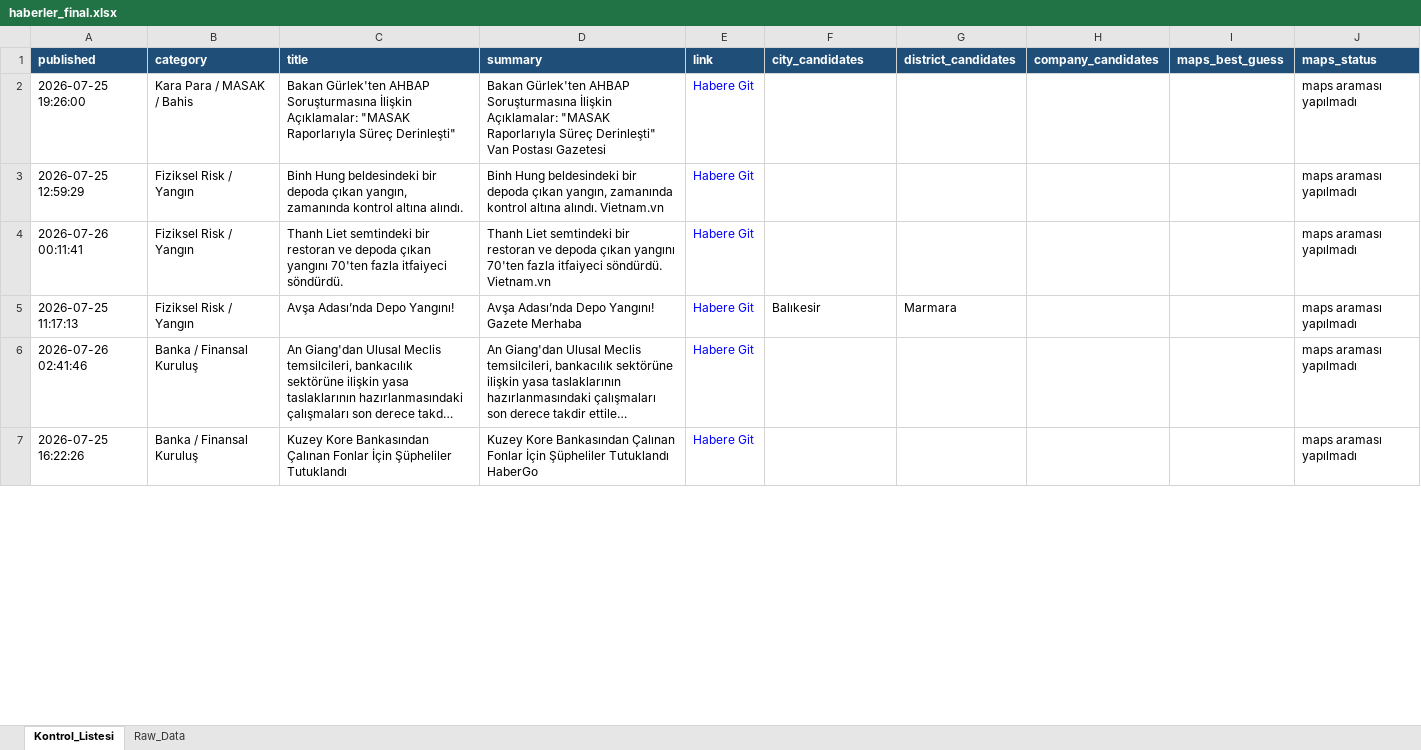
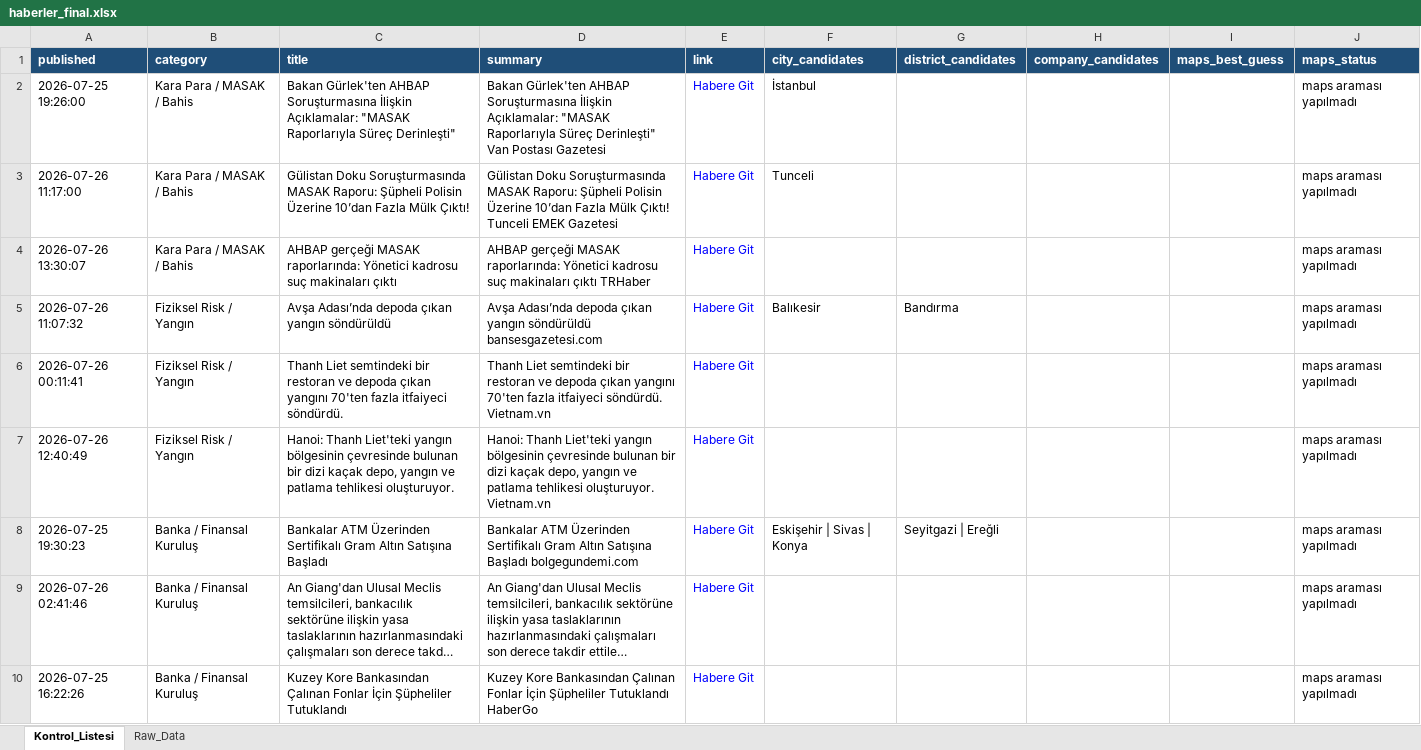
Before and after one commit to 19982109/haber-risk-monitor, an Excel workbook: data/haberler_final.xlsx, sheet Kontrol_Listesi, drawn as a sheet; only a part is shown; long unchanged cells end in …; values as stored, in another font and other column widths than the file's, no borders; removed rows and columns are numbered as before the commit, all else as after; the diff covers the shown part only; the diff names each change by its address in the sheet, - before the commit and + after, or states it on an @@ line.

```diff
--- a/data/haberler_final.xlsx (sheet Kontrol_Listesi)
+++ b/data/haberler_final.xlsx (sheet Kontrol_Listesi)
-F2 (city_candidates): (empty)
+F2 (city_candidates): İstanbul
+row 3: 2026-07-26 11:17:00 | Kara Para / MASAK / Bahis | Gülistan Doku Soruşturmasında MASAK Raporu: Şüpheli Polisin Üzerine 10’dan Fazla Mülk Çıktı! | Gülistan Doku Soruşturmasında MASAK Raporu: Şüpheli Polisin Üzerine 10’dan Fazla Mülk Çıktı! Tunceli EMEK Gazetesi | Habere Git | Tunceli |  |  |  | maps araması yapılmadı
-A4 (published): 2026-07-25 12:59:29
+A4 (published): 2026-07-26 13:30:07
-B4 (category): Fiziksel Risk / Yangın
+B4 (category): Kara Para / MASAK / Bahis
-C4 (title): Binh Hung beldesindeki bir depoda çıkan yangın, zamanında kontrol altına alındı.
+C4 (title): AHBAP gerçeği MASAK raporlarında: Yönetici kadrosu suç makinaları çıktı
-D4 (summary): Binh Hung beldesindeki bir depoda çıkan yangın, zamanında kontrol altına alındı. Vietnam.vn
+D4 (summary): AHBAP gerçeği MASAK raporlarında: Yönetici kadrosu suç makinaları çıktı TRHaber
+row 5: 2026-07-26 11:07:32 | Fiziksel Risk / Yangın | Avşa Adası’nda depoda çıkan yangın söndürüldü | Avşa Adası’nda depoda çıkan yangın söndürüldü bansesgazetesi.com | Habere Git | Balıkesir | Bandırma |  |  | maps araması yapılmadı
-row 5: 2026-07-25 11:17:13 | Fiziksel Risk / Yangın | Avşa Adası’nda Depo Yangını! | Avşa Adası’nda Depo Yangını! Gazete Merhaba | Habere Git | Balıkesir | Marmara |  |  | maps araması yapılmadı
+row 7: 2026-07-26 12:40:49 | Fiziksel Risk / Yangın | Hanoi: Thanh Liet'teki yangın bölgesinin çevresinde bulunan bir dizi kaçak depo, yangın ve patlama tehlikesi oluşturuyor. | Hanoi: Thanh Liet'teki yangın bölgesinin çevresinde bulunan bir dizi kaçak depo, yangın ve patlama tehlikesi oluşturuyor. Vietnam.vn | Habere Git |  |  |  |  | maps araması yapılmadı
+row 8: 2026-07-25 19:30:23 | Banka / Finansal Kuruluş | Bankalar ATM Üzerinden Sertifikalı Gram Altın Satışına Başladı | Bankalar ATM Üzerinden Sertifikalı Gram Altın Satışına Başladı bolgegundemi.com | Habere Git | Eskişehir | Sivas | Konya | Seyitgazi | Ereğli |  |  | maps araması yapılmadı
```
Also changed, not shown: 5 added rows, 7 removed rows, 3 moved rows and 4 edited cells elsewhere in this sheet, sheet Raw_Data, 1 other file.
